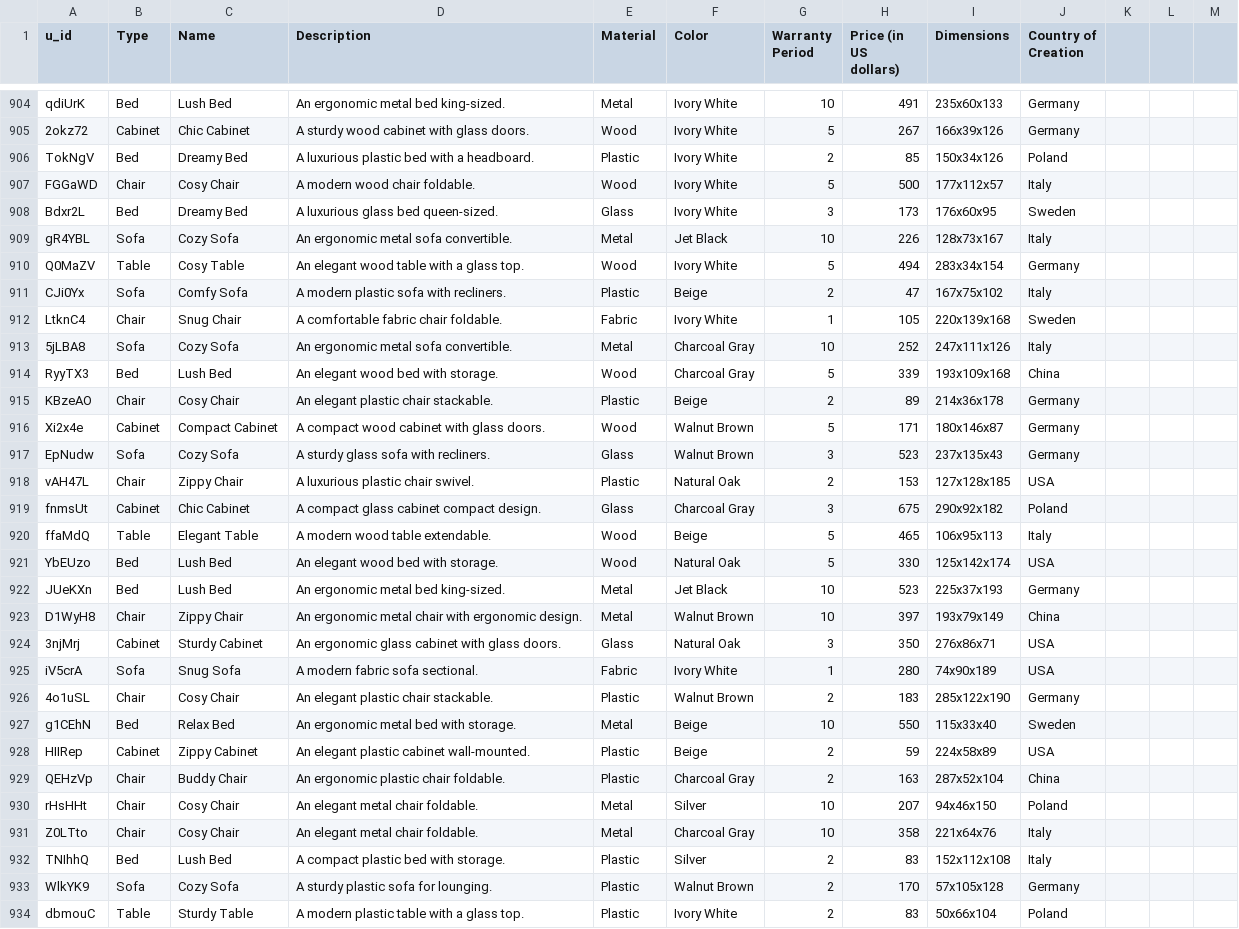
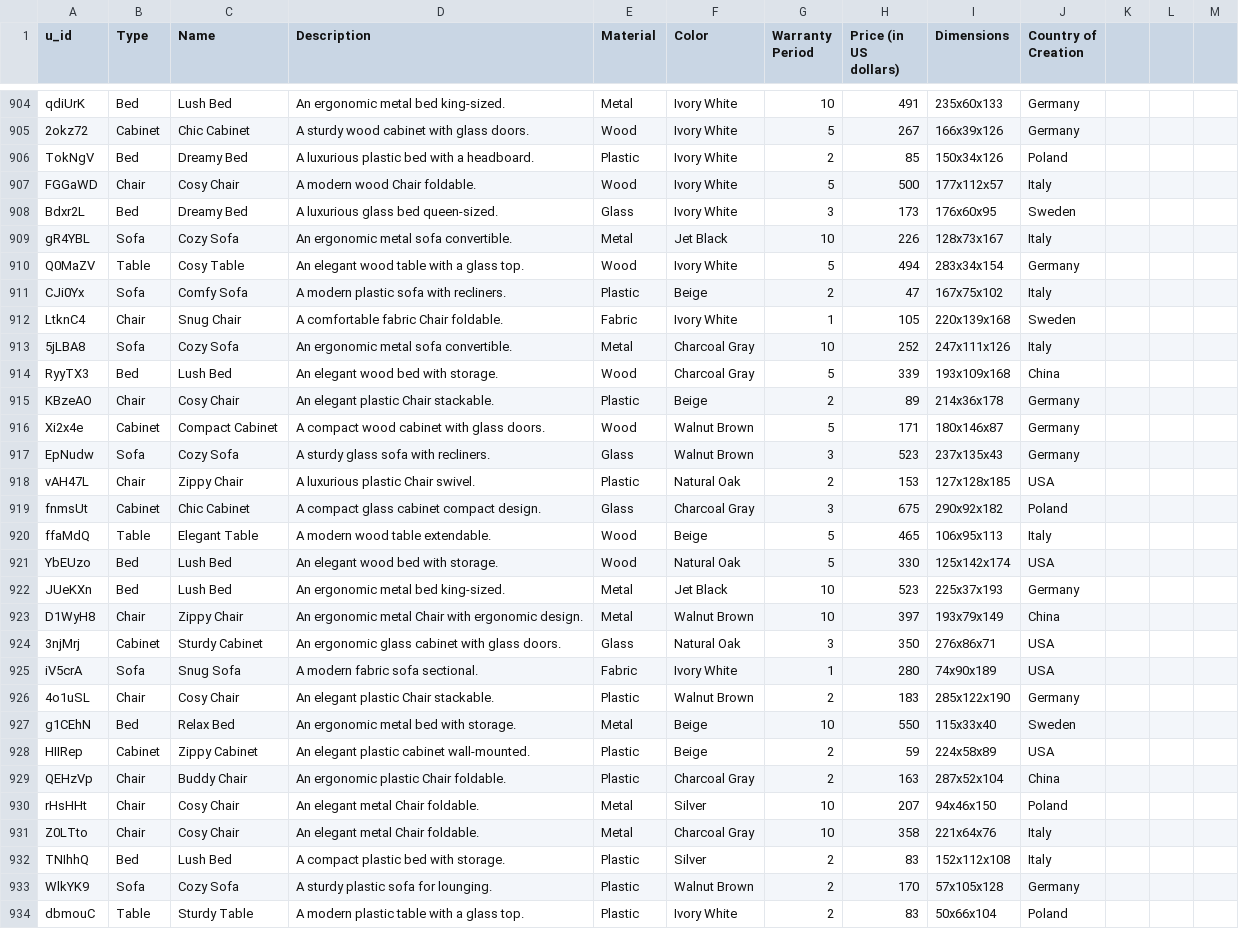
Before and after one commit to Hadas-Schneider/Advanced-programming-project, a CSV file: furniture_database.csv, drawn as a sheet; only a part is shown, gaps mark what is left out; the diff covers the shown part only.

```diff
--- a/furniture_database.csv
+++ b/furniture_database.csv
@@ -906,3 +906,3 @@ qdiUrK,Bed,Lush Bed,An ergonomic metal bed king-sized.,Metal,Ivory White,10,491,
 TokNgV,Bed,Dreamy Bed,A luxurious plastic bed with a headboard.,Plastic,Ivory White,2,85,150x34x126,Poland,,,
-FGGaWD,Chair,Cosy Chair,A modern wood chair foldable.,Wood,Ivory White,5,500,177x112x57,Italy,,,
+FGGaWD,Chair,Cosy Chair,A modern wood Chair foldable.,Wood,Ivory White,5,500,177x112x57,Italy,,,
 Bdxr2L,Bed,Dreamy Bed,A luxurious glass bed queen-sized.,Glass,Ivory White,3,173,176x60x95,Sweden,,,
@@ -911,9 +911,9 @@ Q0MaZV,Table,Cosy Table,An elegant wood table with a glass top.,Wood,Ivory White
 CJi0Yx,Sofa,Comfy Sofa,A modern plastic sofa with recliners.,Plastic,Beige,2,47,167x75x102,Italy,,,
-LtknC4,Chair,Snug Chair,A comfortable fabric chair foldable.,Fabric,Ivory White,1,105,220x139x168,Sweden,,,
+LtknC4,Chair,Snug Chair,A comfortable fabric Chair foldable.,Fabric,Ivory White,1,105,220x139x168,Sweden,,,
 5jLBA8,Sofa,Cozy Sofa,An ergonomic metal sofa convertible.,Metal,Charcoal Gray,10,252,247x111x126,Italy,,,
 RyyTX3,Bed,Lush Bed,An elegant wood bed with storage.,Wood,Charcoal Gray,5,339,193x109x168,China,,,
-KBzeAO,Chair,Cosy Chair,An elegant plastic chair stackable.,Plastic,Beige,2,89,214x36x178,Germany,,,
+KBzeAO,Chair,Cosy Chair,An elegant plastic Chair stackable.,Plastic,Beige,2,89,214x36x178,Germany,,,
 Xi2x4e,Cabinet,Compact Cabinet,A compact wood cabinet with glass doors.,Wood,Walnut Brown,5,171,180x146x87,Germany,,,
 EpNudw,Sofa,Cozy Sofa,A sturdy glass sofa with recliners.,Glass,Walnut Brown,3,523,237x135x43,Germany,,,
-vAH47L,Chair,Zippy Chair,A luxurious plastic chair swivel.,Plastic,Natural Oak,2,153,127x128x185,USA,,,
+vAH47L,Chair,Zippy Chair,A luxurious plastic Chair swivel.,Plastic,Natural Oak,2,153,127x128x185,USA,,,
 fnmsUt,Cabinet,Chic Cabinet,A compact glass cabinet compact design.,Glass,Charcoal Gray,3,675,290x92x182,Poland,,,
@@ -922,11 +922,11 @@ YbEUzo,Bed,Lush Bed,An elegant wood bed with storage.,Wood,Natural Oak,5,330,125
 JUeKXn,Bed,Lush Bed,An ergonomic metal bed king-sized.,Metal,Jet Black,10,523,225x37x193,Germany,,,
-D1WyH8,Chair,Zippy Chair,An ergonomic metal chair with ergonomic design.,Metal,Walnut Brown,10,397,193x79x149,China,,,
+D1WyH8,Chair,Zippy Chair,An ergonomic metal Chair with ergonomic design.,Metal,Walnut Brown,10,397,193x79x149,China,,,
 3njMrj,Cabinet,Sturdy Cabinet,An ergonomic glass cabinet with glass doors.,Glass,Natural Oak,3,350,276x86x71,USA,,,
 iV5crA,Sofa,Snug Sofa,A modern fabric sofa sectional.,Fabric,Ivory White,1,280,74x90x189,USA,,,
-4o1uSL,Chair,Cosy Chair,An elegant plastic chair stackable.,Plastic,Walnut Brown,2,183,285x122x190,Germany,,,
+4o1uSL,Chair,Cosy Chair,An elegant plastic Chair stackable.,Plastic,Walnut Brown,2,183,285x122x190,Germany,,,
 g1CEhN,Bed,Relax Bed,An ergonomic metal bed with storage.,Metal,Beige,10,550,115x33x40,Sweden,,,
 HIIRep,Cabinet,Zippy Cabinet,An elegant plastic cabinet wall-mounted.,Plastic,Beige,2,59,224x58x89,USA,,,
-QEHzVp,Chair,Buddy Chair,An ergonomic plastic chair foldable.,Plastic,Charcoal Gray,2,163,287x52x104,China,,,
-rHsHHt,Chair,Cosy Chair,An elegant metal chair foldable.,Metal,Silver,10,207,94x46x150,Poland,,,
-Z0LTto,Chair,Cosy Chair,An elegant metal chair foldable.,Metal,Charcoal Gray,10,358,221x64x76,Italy,,,
+QEHzVp,Chair,Buddy Chair,An ergonomic plastic Chair foldable.,Plastic,Charcoal Gray,2,163,287x52x104,China,,,
+rHsHHt,Chair,Cosy Chair,An elegant metal Chair foldable.,Metal,Silver,10,207,94x46x150,Poland,,,
+Z0LTto,Chair,Cosy Chair,An elegant metal Chair foldable.,Metal,Charcoal Gray,10,358,221x64x76,Italy,,,
 TNIhhQ,Bed,Lush Bed,A compact plastic bed with storage.,Plastic,Silver,2,83,152x112x108,Italy,,,
```
Also changed, not shown: 175 edited cells elsewhere in this file, 2 other files.
